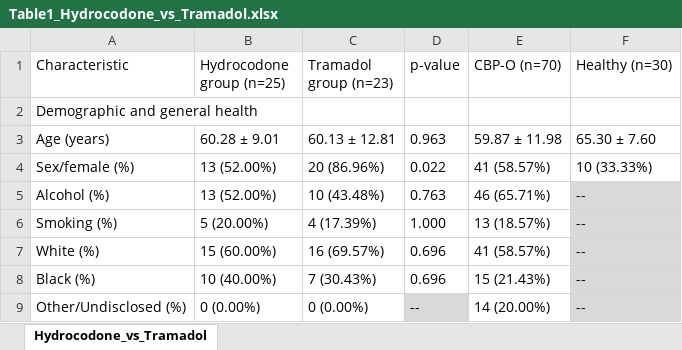
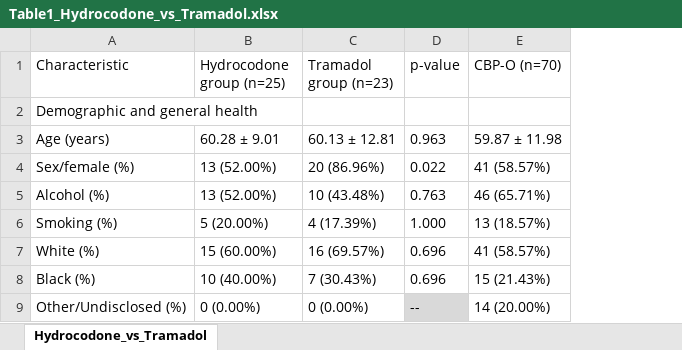
Before and after one commit to KushagraVerma09/Hydrocodone-Tramadol_Project, an Excel workbook: New_Outputs/Table1_Hydrocodone_vs_Tramadol.xlsx, sheet Hydrocodone_vs_Tramadol, drawn as a sheet; only a part is shown; values as stored, in another font and other column widths than the file's, no borders; the diff names each change by its address in the sheet, - before the commit and + after, or states it on an @@ line.

```diff
--- a/New_Outputs/Table1_Hydrocodone_vs_Tramadol.xlsx (sheet Hydrocodone_vs_Tramadol)
+++ b/New_Outputs/Table1_Hydrocodone_vs_Tramadol.xlsx (sheet Hydrocodone_vs_Tramadol)
-column F (Healthy (n=30)), rows 3-9: 65.30 ± 7.60 | 10 (33.33%) | -- | -- | -- | -- | --
```
Also changed, not shown: New_Outputs/master_dataset_merged.xlsx, 5 other files.
